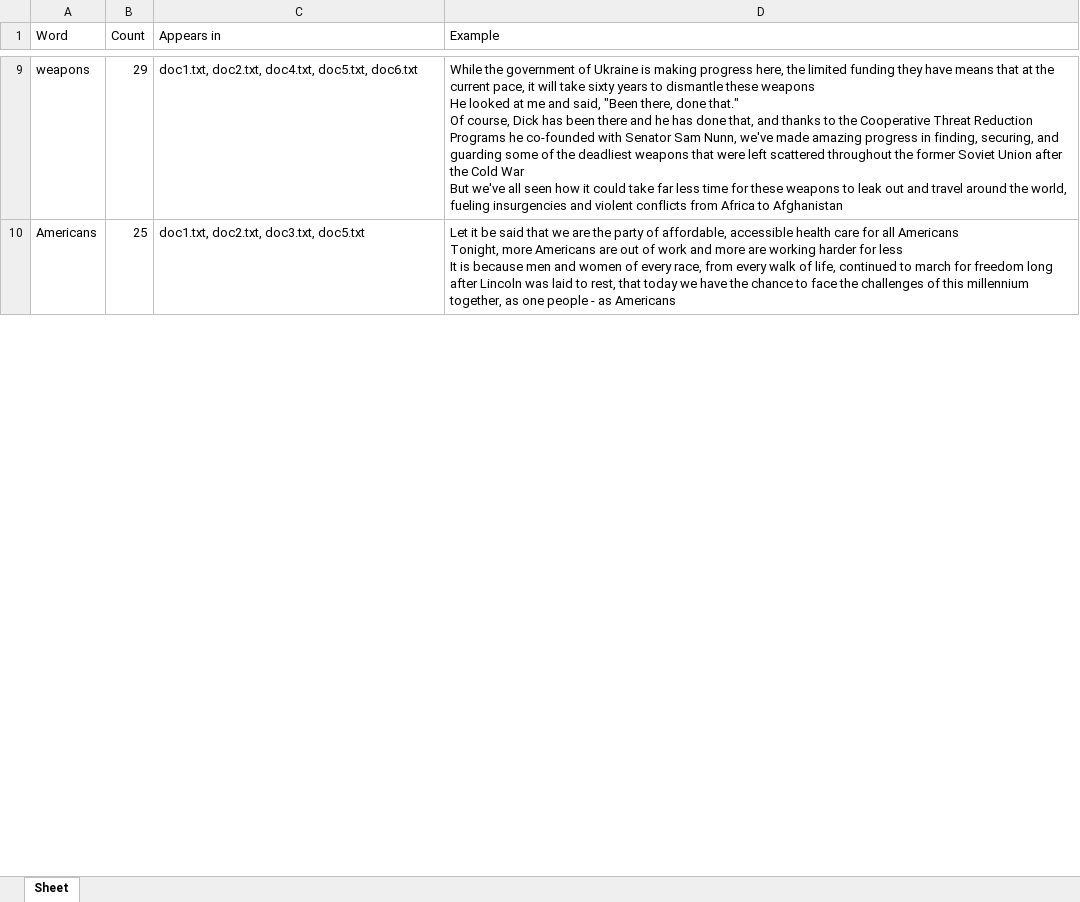
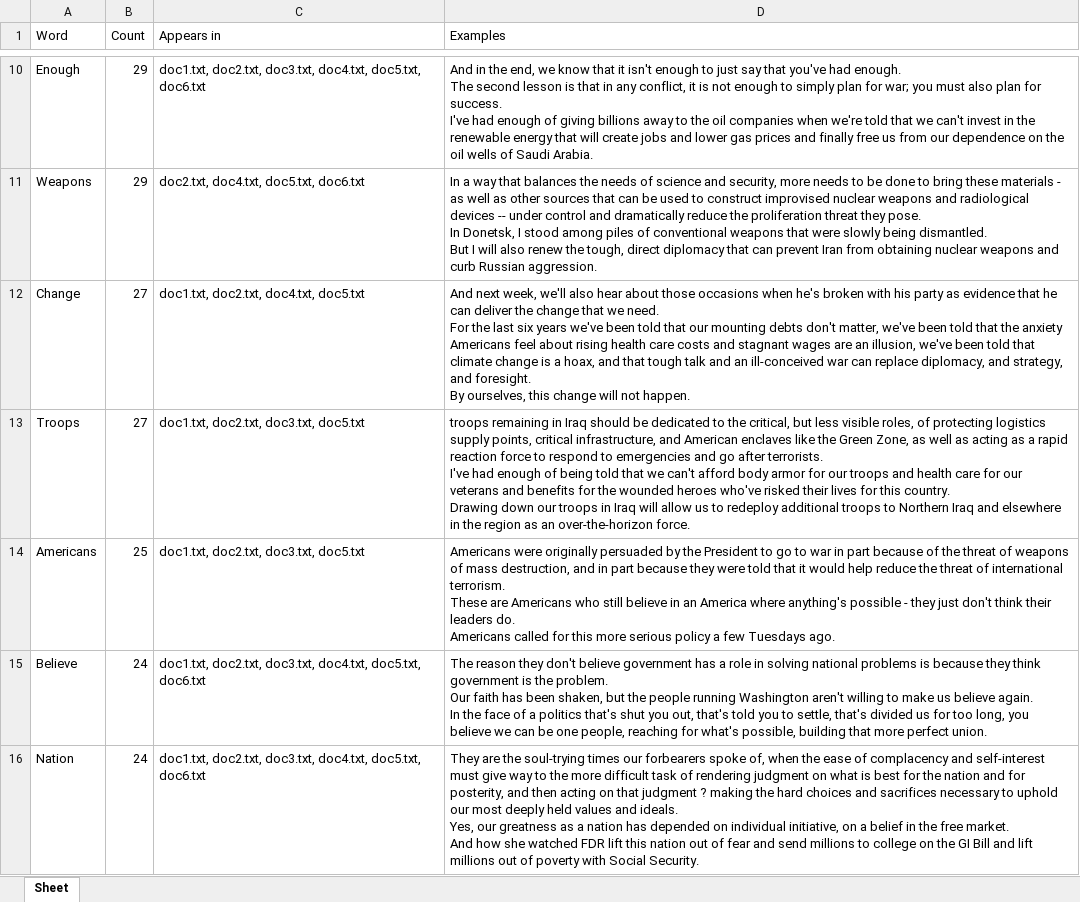
Before and after one commit to CheersLoveDani/Find-Interesting-Words-Python, an Excel workbook: data/DataSheet.xlsx, sheet Sheet, drawn as a sheet; only a part is shown, gaps mark what is left out; values as stored, in another font and other column widths than the file's, no borders; addresses are those after the commit; ↵ is a line break in a cell; the diff covers the shown part only; the diff names each change by its address in the sheet, - before the commit and + after, or states it on an @@ line.

```diff
--- a/data/DataSheet.xlsx (sheet Sheet)
+++ b/data/DataSheet.xlsx (sheet Sheet)
-D1: Example
+D1: Examples
+row 10: Enough | 29 | doc1.txt, doc2.txt, doc3.txt, doc4.txt, doc5.txt, doc6.txt | And in the end, we know that it isn't enough to just say that you've had enough. ↵ The second lesson is that in any conflict, it is not enough to simply plan for war; you must also plan for success. ↵ I've had enough of giving billions away to the oil companies when we're told that we can't invest in the renewable energy that will create jobs and lower gas prices and finally free us from our dependence on the oil wells of Saudi Arabia.
-A11 (Word): weapons
+A11 (Word): Weapons
-C11 (Appears in): doc1.txt, doc2.txt, doc4.txt, doc5.txt, doc6.txt
+C11 (Appears in): doc2.txt, doc4.txt, doc5.txt, doc6.txt
-D11 (Examples): While the government of Ukraine is making progress here, the limited funding they have means that at the current pace, it will take sixty years to dismantle these weapons ↵ He looked at me and said, "Been there, done that." ↵ Of course, Dick has been there and he has done that, and thanks to the Cooperative Threat Reduction Programs he co-founded with Senator Sam Nunn, we've made amazing progress in finding, securing, and guarding some of the deadliest weapons that were left scattered throughout the former Soviet Union after the Cold War ↵ But we've all seen how it could take far less time for these weapons to leak out and travel around the world, fueling insurgencies and violent conflicts from Africa to Afghanistan
+D11 (Examples): In a way that balances the needs of science and security, more needs to be done to bring these materials - as well as other sources that can be used to construct improvised nuclear weapons and radiological devices -- under control and dramatically reduce the proliferation threat they pose. ↵ In Donetsk, I stood among piles of conventional weapons that were slowly being dismantled. ↵ But I will also renew the tough, direct diplomacy that can prevent Iran from obtaining nuclear weapons and curb Russian aggression.
+row 12: Change | 27 | doc1.txt, doc2.txt, doc4.txt, doc5.txt | And next week, we'll also hear about those occasions when he's broken with his party as evidence that he can deliver the change that we need. ↵ For the last six years we've been told that our mounting debts don't matter, we've been told that the anxiety Americans feel about rising health care costs and stagnant wages are an illusion, we've been told that climate change is a hoax, and that tough talk and an ill-conceived war can replace diplomacy, and strategy, and foresight. ↵ By ourselves, this change will not happen.
+row 13: Troops | 27 | doc1.txt, doc2.txt, doc3.txt, doc5.txt | troops remaining in Iraq should be dedicated to the critical, but less visible roles, of protecting logistics supply points, critical infrastructure, and American enclaves like the Green Zone, as well as acting as a rapid reaction force to respond to emergencies and go after terrorists. ↵ I've had enough of being told that we can't afford body armor for our troops and health care for our veterans and benefits for the wounded heroes who've risked their lives for this country. ↵ Drawing down our troops in Iraq will allow us to redeploy additional troops to Northern Iraq and elsewhere in the region as an over-the-horizon force.
-D14 (Examples): Let it be said that we are the party of affordable, accessible health care for all Americans ↵ Tonight, more Americans are out of work and more are working harder for less ↵ It is because men and women of every race, from every walk of life, continued to march for freedom long after Lincoln was laid to rest, that today we have the chance to face the challenges of this millennium together, as one people - as Americans
+D14 (Examples): Americans were originally persuaded by the President to go to war in part because of the threat of weapons of mass destruction, and in part because they were told that it would help reduce the threat of international terrorism. ↵ These are Americans who still believe in an America where anything's possible - they just don't think their leaders do. ↵ Americans called for this more serious policy a few Tuesdays ago.
+row 15: Believe | 24 | doc1.txt, doc2.txt, doc3.txt, doc4.txt, doc5.txt, doc6.txt | The reason they don't believe government has a role in solving national problems is because they think government is the problem. ↵ Our faith has been shaken, but the people running Washington aren't willing to make us believe again. ↵ In the face of a politics that's shut you out, that's told you to settle, that's divided us for too long, you believe we can be one people, reaching for what's possible, building that more perfect union.
+row 16: Nation | 24 | doc1.txt, doc2.txt, doc3.txt, doc4.txt, doc5.txt, doc6.txt | They are the soul-trying times our forbearers spoke of, when the ease of complacency and self-interest must give way to the more difficult task of rendering judgment on what is best for the nation and for posterity, and then acting on that judgment ? making the hard choices and sacrifices necessary to uphold our most deeply held values and ideals. ↵ Yes, our greatness as a nation has depended on individual initiative, on a belief in the free market. ↵ And how she watched FDR lift this nation out of fear and send millions to college on the GI Bill and lift millions out of poverty with Social Security.
```
Also changed, not shown: 8 added rows, 8 removed rows and 10 edited cells elsewhere in this sheet, 2 other files.
